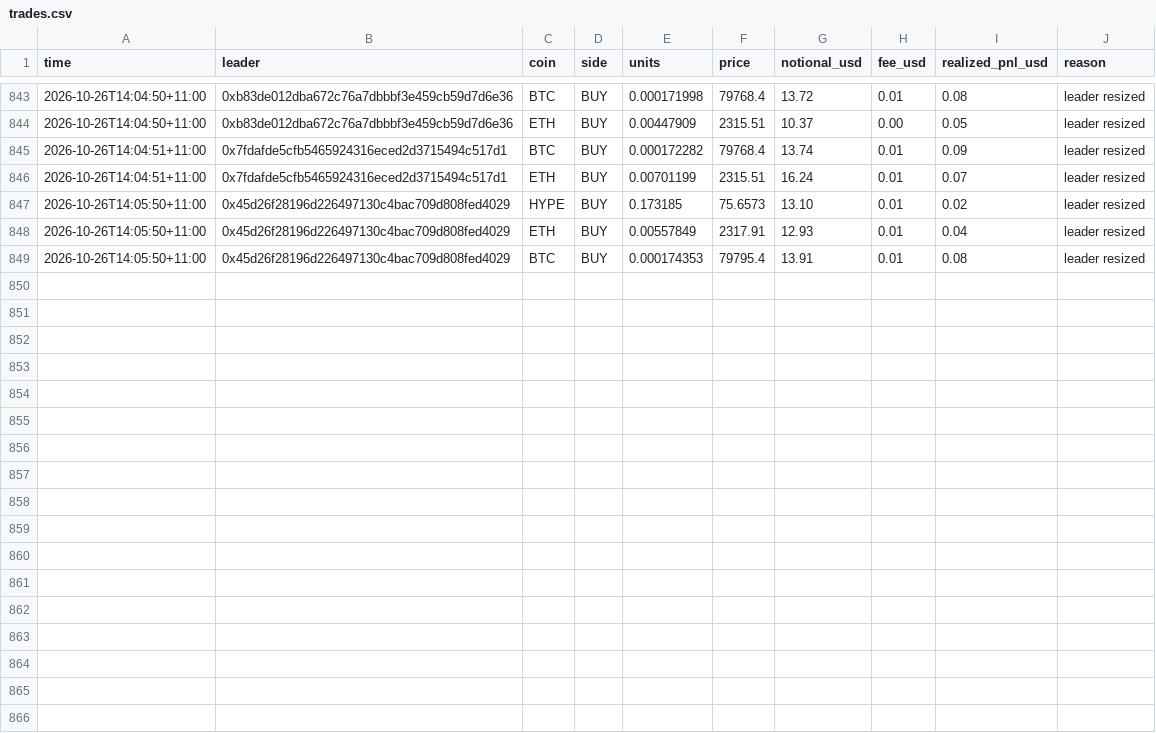
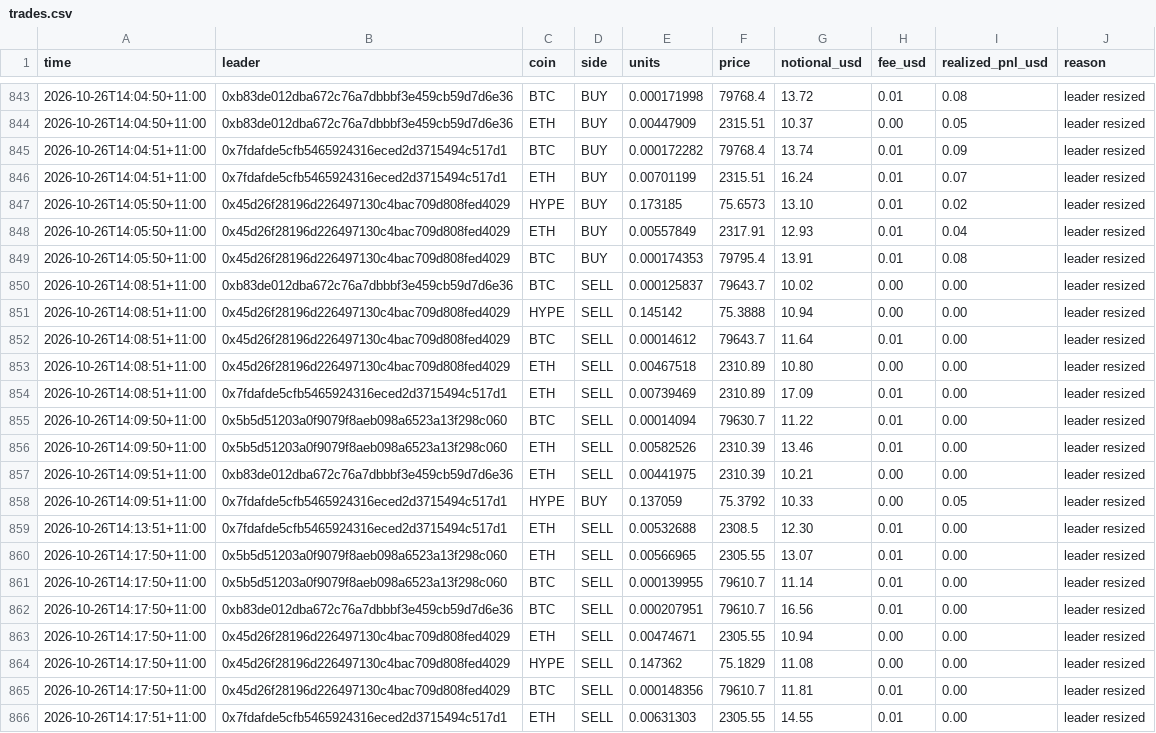
Before and after one commit to cosmick07/invo-copybot, a CSV file: data/trades.csv, drawn as a sheet; only a part is shown, gaps mark what is left out; the diff names each change by its address in the sheet, - before the commit and + after, or states it on an @@ line.

```diff
--- a/data/trades.csv
+++ b/data/trades.csv
+row 850: 2026-10-26T14:08:51+11:00 | 0xb83de012dba672c76a7dbbbf3e459cb59d7d6e36 | BTC | SELL | 0.000125837 | 79643.7 | 10.02 | 0.00 | 0.00 | leader resized
+row 851: 2026-10-26T14:08:51+11:00 | 0x45d26f28196d226497130c4bac709d808fed4029 | HYPE | SELL | 0.145142 | 75.3888 | 10.94 | 0.00 | 0.00 | leader resized
+row 852: 2026-10-26T14:08:51+11:00 | 0x45d26f28196d226497130c4bac709d808fed4029 | BTC | SELL | 0.00014612 | 79643.7 | 11.64 | 0.01 | 0.00 | leader resized
+row 853: 2026-10-26T14:08:51+11:00 | 0x45d26f28196d226497130c4bac709d808fed4029 | ETH | SELL | 0.00467518 | 2310.89 | 10.80 | 0.00 | 0.00 | leader resized
+row 854: 2026-10-26T14:08:51+11:00 | 0x7fdafde5cfb5465924316eced2d3715494c517d1 | ETH | SELL | 0.00739469 | 2310.89 | 17.09 | 0.01 | 0.00 | leader resized
+row 855: 2026-10-26T14:09:50+11:00 | 0x5b5d51203a0f9079f8aeb098a6523a13f298c060 | BTC | SELL | 0.00014094 | 79630.7 | 11.22 | 0.01 | 0.00 | leader resized
+row 856: 2026-10-26T14:09:50+11:00 | 0x5b5d51203a0f9079f8aeb098a6523a13f298c060 | ETH | SELL | 0.00582526 | 2310.39 | 13.46 | 0.01 | 0.00 | leader resized
+row 857: 2026-10-26T14:09:51+11:00 | 0xb83de012dba672c76a7dbbbf3e459cb59d7d6e36 | ETH | SELL | 0.00441975 | 2310.39 | 10.21 | 0.00 | 0.00 | leader resized
+row 858: 2026-10-26T14:09:51+11:00 | 0x7fdafde5cfb5465924316eced2d3715494c517d1 | HYPE | BUY | 0.137059 | 75.3792 | 10.33 | 0.00 | 0.05 | leader resized
+row 859: 2026-10-26T14:13:51+11:00 | 0x7fdafde5cfb5465924316eced2d3715494c517d1 | ETH | SELL | 0.00532688 | 2308.5 | 12.30 | 0.01 | 0.00 | leader resized
+row 860: 2026-10-26T14:17:50+11:00 | 0x5b5d51203a0f9079f8aeb098a6523a13f298c060 | ETH | SELL | 0.00566965 | 2305.55 | 13.07 | 0.01 | 0.00 | leader resized
+row 861: 2026-10-26T14:17:50+11:00 | 0x5b5d51203a0f9079f8aeb098a6523a13f298c060 | BTC | SELL | 0.000139955 | 79610.7 | 11.14 | 0.01 | 0.00 | leader resized
+row 862: 2026-10-26T14:17:50+11:00 | 0xb83de012dba672c76a7dbbbf3e459cb59d7d6e36 | BTC | SELL | 0.000207951 | 79610.7 | 16.56 | 0.01 | 0.00 | leader resized
+row 863: 2026-10-26T14:17:50+11:00 | 0x45d26f28196d226497130c4bac709d808fed4029 | ETH | SELL | 0.00474671 | 2305.55 | 10.94 | 0.00 | 0.00 | leader resized
+row 864: 2026-10-26T14:17:50+11:00 | 0x45d26f28196d226497130c4bac709d808fed4029 | HYPE | SELL | 0.147362 | 75.1829 | 11.08 | 0.00 | 0.00 | leader resized
+row 865: 2026-10-26T14:17:50+11:00 | 0x45d26f28196d226497130c4bac709d808fed4029 | BTC | SELL | 0.000148356 | 79610.7 | 11.81 | 0.01 | 0.00 | leader resized
+row 866: 2026-10-26T14:17:51+11:00 | 0x7fdafde5cfb5465924316eced2d3715494c517d1 | ETH | SELL | 0.00631303 | 2305.55 | 14.55 | 0.01 | 0.00 | leader resized
```
Also changed, not shown: data/equity.csv, 3 other files.
